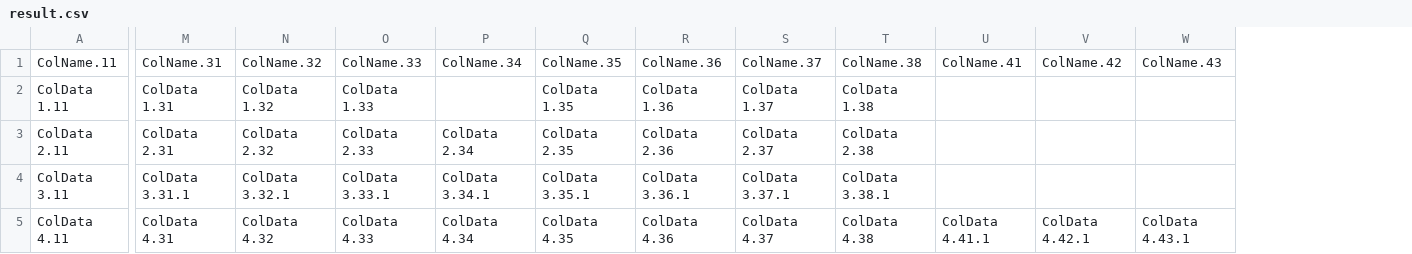
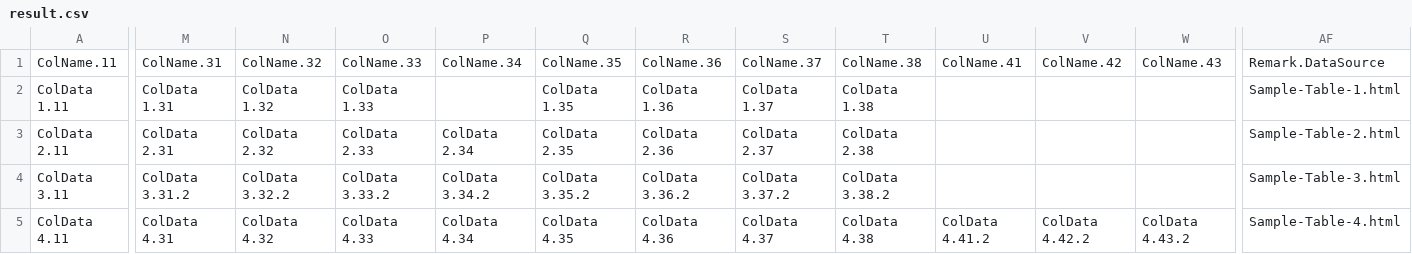
Before and after one commit to ppbppb001/Snippets, a CSV file: R/Html/result.csv, drawn as a sheet; only a part is shown, gaps mark what is left out; the diff covers the shown part only; the diff names each change by its address in the sheet, - before the commit and + after, or states it on an @@ line.

```diff
--- a/R/Html/result.csv
+++ b/R/Html/result.csv
+column AF, rows 1-5: Remark.DataSource | Sample-Table-1.html | Sample-Table-2.html | Sample-Table-3.html | Sample-Table-4.html
-M4: ColData 3.31.1
+M4: ColData 3.31.2
-N4: ColData 3.32.1
+N4: ColData 3.32.2
-O4: ColData 3.33.1
+O4: ColData 3.33.2
-P4: ColData 3.34.1
+P4: ColData 3.34.2
-Q4: ColData 3.35.1
+Q4: ColData 3.35.2
-R4: ColData 3.36.1
+R4: ColData 3.36.2
-S4: ColData 3.37.1
+S4: ColData 3.37.2
-T4: ColData 3.38.1
+T4: ColData 3.38.2
-U5: ColData 4.41.1
+U5: ColData 4.41.2
-V5: ColData 4.42.1
+V5: ColData 4.42.2
-W5: ColData 4.43.1
+W5: ColData 4.43.2
```
Also changed, not shown: 2 edited cells elsewhere in this file, 2 other files.
